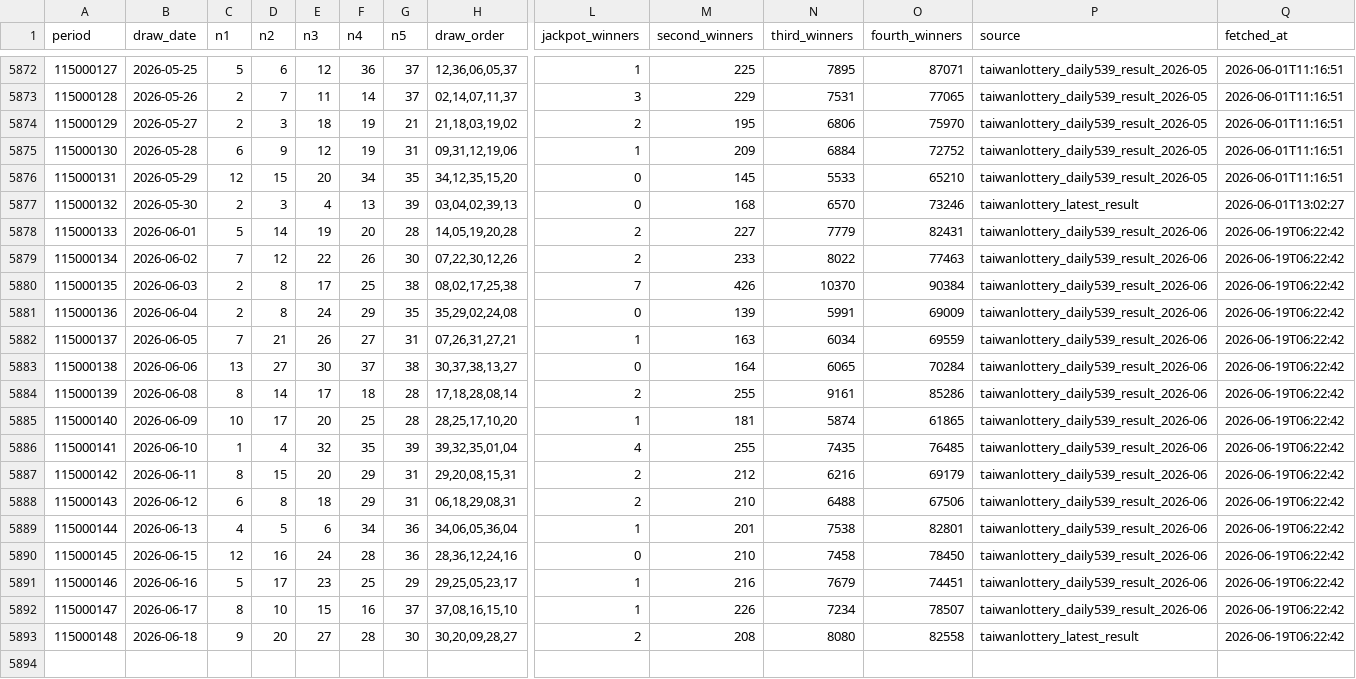
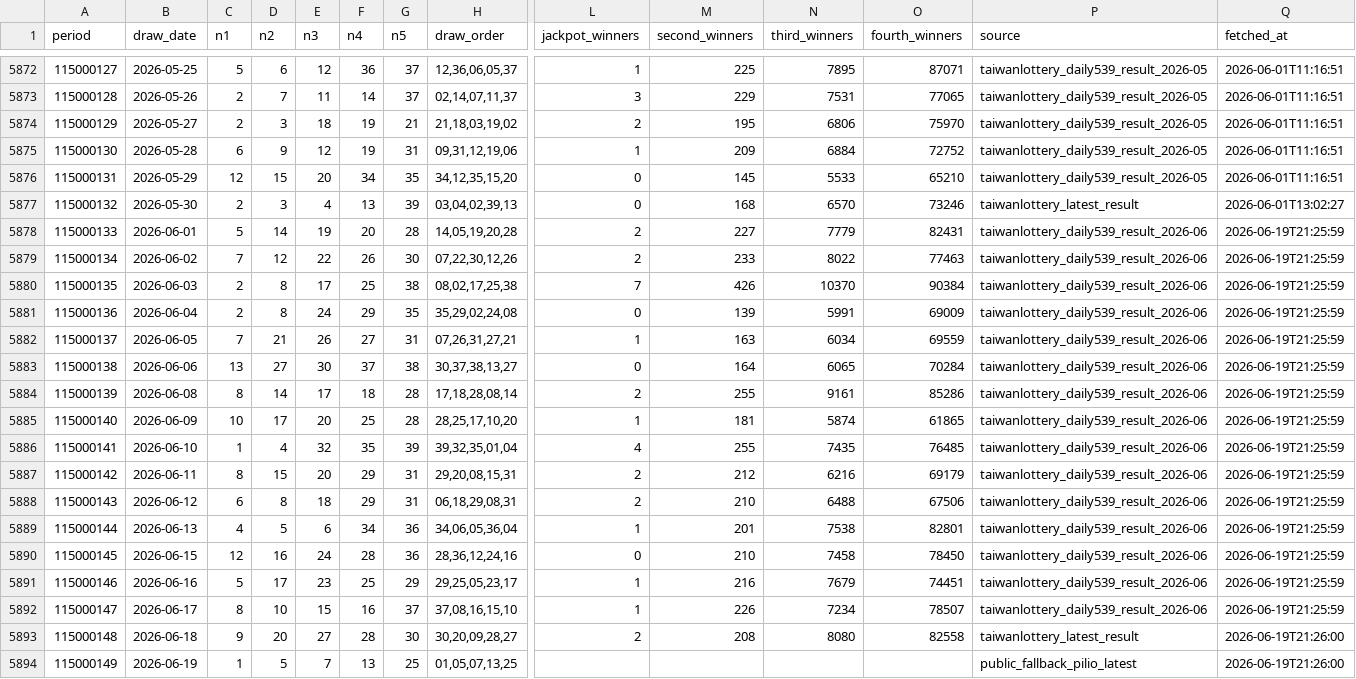
Before and after one commit to pingshen670924-dotcom/mobile-539-system, a CSV file: data/539.csv, drawn as a sheet; only a part is shown, gaps mark what is left out; rows hold the shown columns only; the diff names each change by its address in the sheet, - before the commit and + after, or states it on an @@ line.

```diff
--- a/data/539.csv
+++ b/data/539.csv
-Q5878:Q5892 (fetched_at): 2026-06-19T06:22:42
+Q5878:Q5892 (fetched_at): 2026-06-19T21:25:59
-Q5893 (fetched_at): 2026-06-19T06:22:42
+Q5893 (fetched_at): 2026-06-19T21:26:00
+row 5894: 115000149 | 2026-06-19 | 1 | 5 | 7 | 13 | 25 | 01,05,07,13,25 |  |  |  |  | public_fallback_pilio_latest | 2026-06-19T21:26:00
```
Also changed, not shown: 30 other files.
